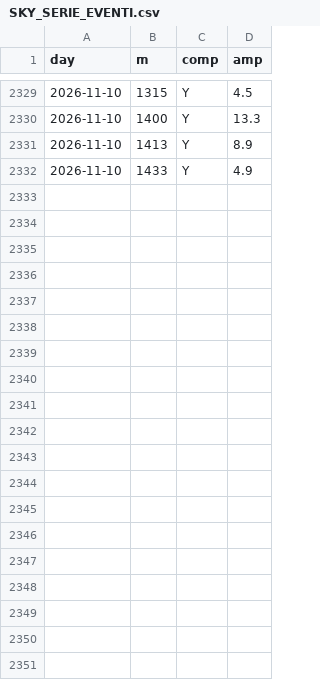
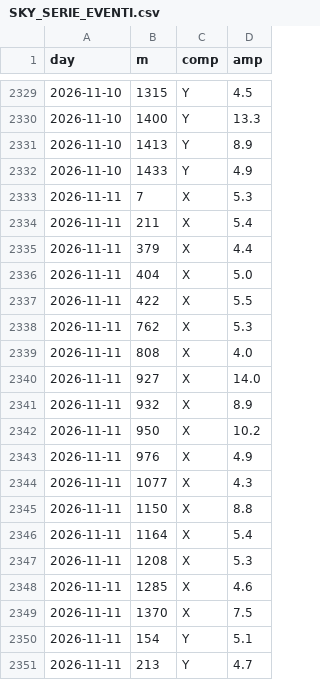
Before and after one commit to lake-dot/SDSky33038, a CSV file: data/days/SKY_SERIE_EVENTI.csv, drawn as a sheet; only a part is shown, gaps mark what is left out; the diff covers the shown part only.

```diff
--- a/data/days/SKY_SERIE_EVENTI.csv
+++ b/data/days/SKY_SERIE_EVENTI.csv
@@ -2332 +2332,20 @@ day,m,comp,amp
 2026-11-10,1433,Y,4.9
+2026-11-11,7,X,5.3
+2026-11-11,211,X,5.4
+2026-11-11,379,X,4.4
+2026-11-11,404,X,5.0
+2026-11-11,422,X,5.5
+2026-11-11,762,X,5.3
+2026-11-11,808,X,4.0
+2026-11-11,927,X,14.0
+2026-11-11,932,X,8.9
+2026-11-11,950,X,10.2
+2026-11-11,976,X,4.9
+2026-11-11,1077,X,4.3
+2026-11-11,1150,X,8.8
+2026-11-11,1164,X,5.4
+2026-11-11,1208,X,5.3
+2026-11-11,1285,X,4.6
+2026-11-11,1370,X,7.5
+2026-11-11,154,Y,5.1
+2026-11-11,213,Y,4.7
```
Also changed, not shown: 17 added rows elsewhere in this file, data/days/SKY_EVENTI.csv, data/days/SKY_MARKER.csv, 9 other files.
